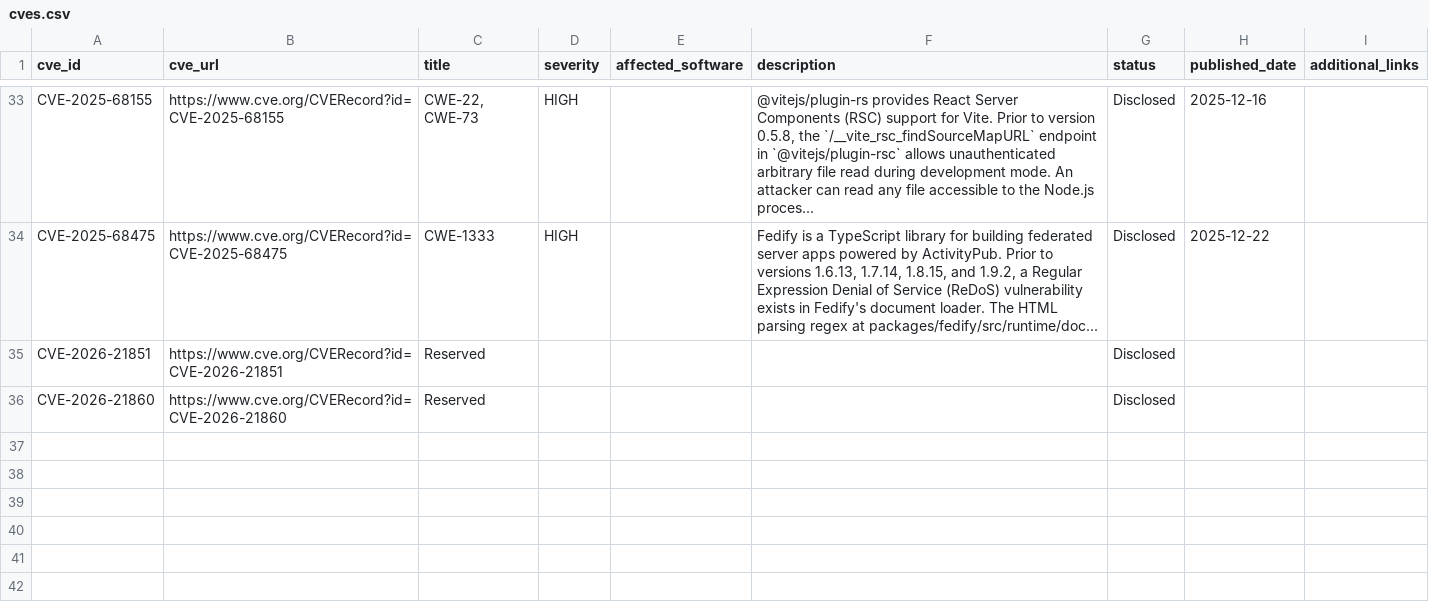
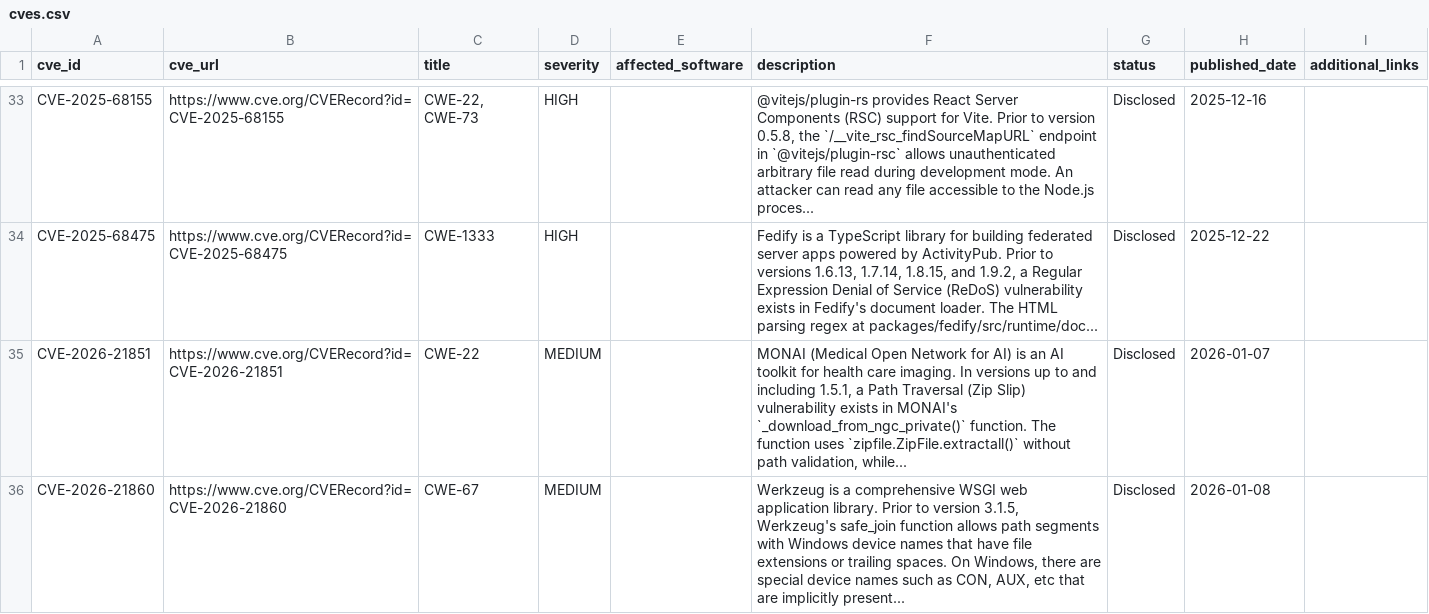
Before and after one commit to TitanCAProject/TitanCAProject.github.io, a CSV file: assets/cves.csv, drawn as a sheet; only a part is shown, gaps mark what is left out.

Commit message:
Update cves.csv

```diff
--- a/assets/cves.csv
+++ b/assets/cves.csv
@@ -34,3 +34,3 @@ CVE-2025-68155,https://www.cve.org/CVERecord?id=CVE-2025-68155,"CWE-22, CWE-73",
 CVE-2025-68475,https://www.cve.org/CVERecord?id=CVE-2025-68475,CWE-1333,HIGH,,"Fedify is a TypeScript library for building federated server apps powered by ActivityPub. Prior to versions 1.6.13, 1.7.14, 1.8.15, and 1.9.2, a Regular Expression Denial of Service (ReDoS) vulnerability exists in Fedify's document loader. The HTML parsing regex at packages/fedify/src/runtime/doc...",Disclosed,2025-12-22,
-CVE-2026-21851,https://www.cve.org/CVERecord?id=CVE-2026-21851,Reserved,,,,Disclosed,,
-CVE-2026-21860,https://www.cve.org/CVERecord?id=CVE-2026-21860,Reserved,,,,Disclosed,,
+CVE-2026-21851,https://www.cve.org/CVERecord?id=CVE-2026-21851,CWE-22,MEDIUM,,"MONAI (Medical Open Network for AI) is an AI toolkit for health care imaging. In versions up to and including 1.5.1, a Path Traversal (Zip Slip) vulnerability exists in MONAI's `_download_from_ngc_private()` function. The function uses `zipfile.ZipFile.extractall()` without path validation, while...",Disclosed,2026-01-07,
+CVE-2026-21860,https://www.cve.org/CVERecord?id=CVE-2026-21860,CWE-67,MEDIUM,,"Werkzeug is a comprehensive WSGI web application library. Prior to version 3.1.5, Werkzeug's safe_join function allows path segments with Windows device names that have file extensions or trailing spaces. On Windows, there are special device names such as CON, AUX, etc that are implicitly present...",Disclosed,2026-01-08,
```
